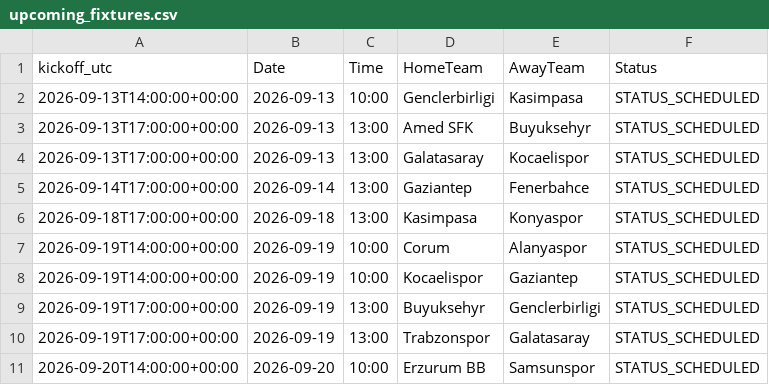
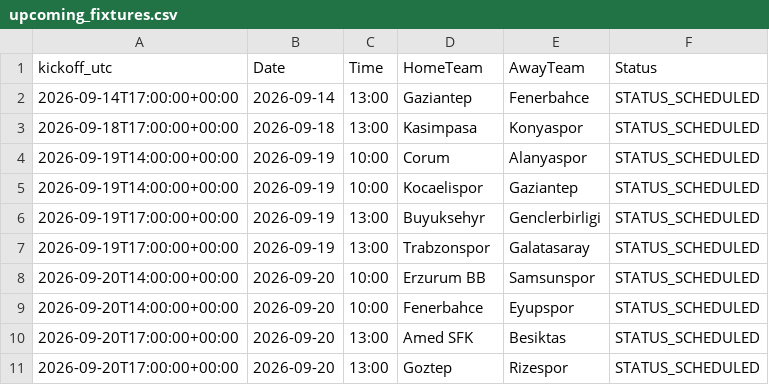
Before and after one commit to gmalbert/turkey-soccer, a CSV file: data_files/upcoming_fixtures.csv, drawn as a sheet; only a part is shown; the shorter side is filled out with more unchanged rows.

```diff
--- a/data_files/upcoming_fixtures.csv
+++ b/data_files/upcoming_fixtures.csv
@@ -1,5 +1,2 @@
 kickoff_utc,Date,Time,HomeTeam,AwayTeam,Status
-2026-09-13T14:00:00+00:00,2026-09-13,10:00,Genclerbirligi,Kasimpasa,STATUS_SCHEDULED
-2026-09-13T17:00:00+00:00,2026-09-13,13:00,Amed SFK,Buyuksehyr,STATUS_SCHEDULED
-2026-09-13T17:00:00+00:00,2026-09-13,13:00,Galatasaray,Kocaelispor,STATUS_SCHEDULED
 2026-09-14T17:00:00+00:00,2026-09-14,13:00,Gaziantep,Fenerbahce,STATUS_SCHEDULED
```
Also changed, not shown: data_files/poisson_metrics_history.csv, data_files/upcoming_predictions.csv, 13 other files.
